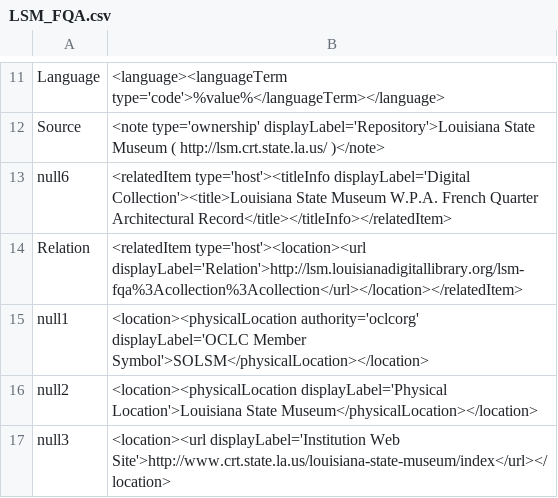
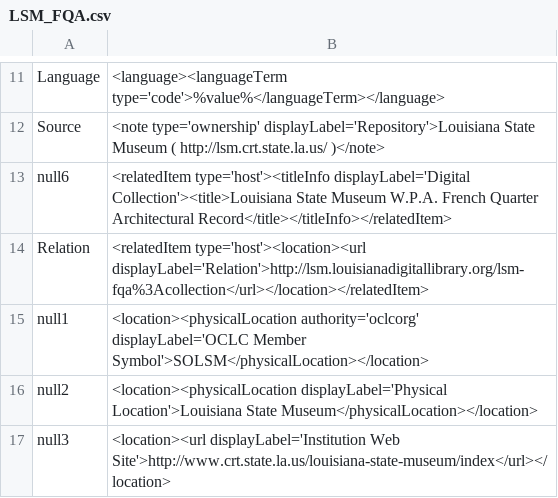
Before and after one commit to rtilla1/mik, a CSV file: extras/lsu/mappings_files/LSM_FQA.csv, drawn as a sheet; only a part is shown, gaps mark what is left out.

Commit message:
correct typo in lsm-fqa relation field value

```diff
--- a/extras/lsu/mappings_files/LSM_FQA.csv
+++ b/extras/lsu/mappings_files/LSM_FQA.csv
@@ -13,3 +13,3 @@ Source,"<note type='ownership' displayLabel='Repository'>Louisiana State Museum
 null6,"<relatedItem type='host'><titleInfo displayLabel='Digital Collection'><title>Louisiana State Museum W.P.A. French Quarter Architectural Record</title></titleInfo></relatedItem>"
-Relation,"<relatedItem type='host'><location><url displayLabel='Relation'>http://lsm.louisianadigitallibrary.org/lsm-fqa%3Acollection%3Acollection</url></location></relatedItem>"
+Relation,"<relatedItem type='host'><location><url displayLabel='Relation'>http://lsm.louisianadigitallibrary.org/lsm-fqa%3Acollection</url></location></relatedItem>"
 null1,"<location><physicalLocation authority='oclcorg' displayLabel='OCLC Member Symbol'>SOLSM</physicalLocation></location>"
```
